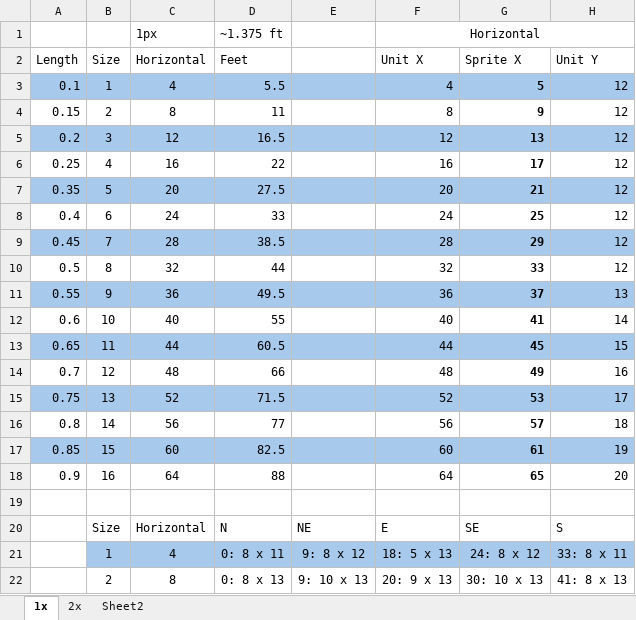
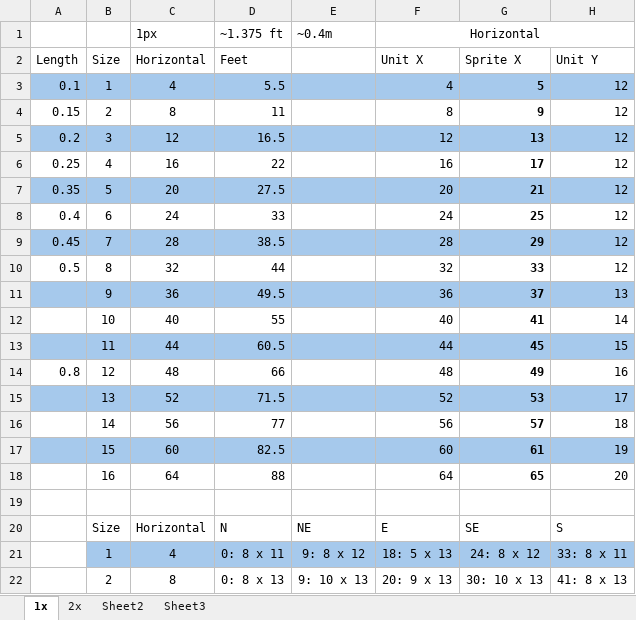
Before and after one commit to Su1phur/BRTrains2-Extended, an Excel workbook: docs/New Template Calculations.xlsx, sheet 1x, drawn as a sheet; only a part is shown; values as stored, in another font and other column widths than the file's, no borders; the diff names each change by its address in the sheet, - before the commit and + after, or states it on an @@ line.

```diff
--- a/docs/New Template Calculations.xlsx (sheet 1x)
+++ b/docs/New Template Calculations.xlsx (sheet 1x)
+sheet tab: Sheet3
-E1: (empty)
+E1: ~0.4m
-A11: 0.55
+A11: (empty)
-A12: 0.6
+A12: (empty)
-A13: 0.65
+A13: (empty)
-A14: 0.7
+A14: 0.8
-A15: 0.75
+A15: (empty)
-A16: 0.8
+A16: (empty)
-A17: 0.85
+A17: (empty)
-A18: 0.9
+A18: (empty)
```
Also changed, not shown: sheet 2x, 6 other files.
